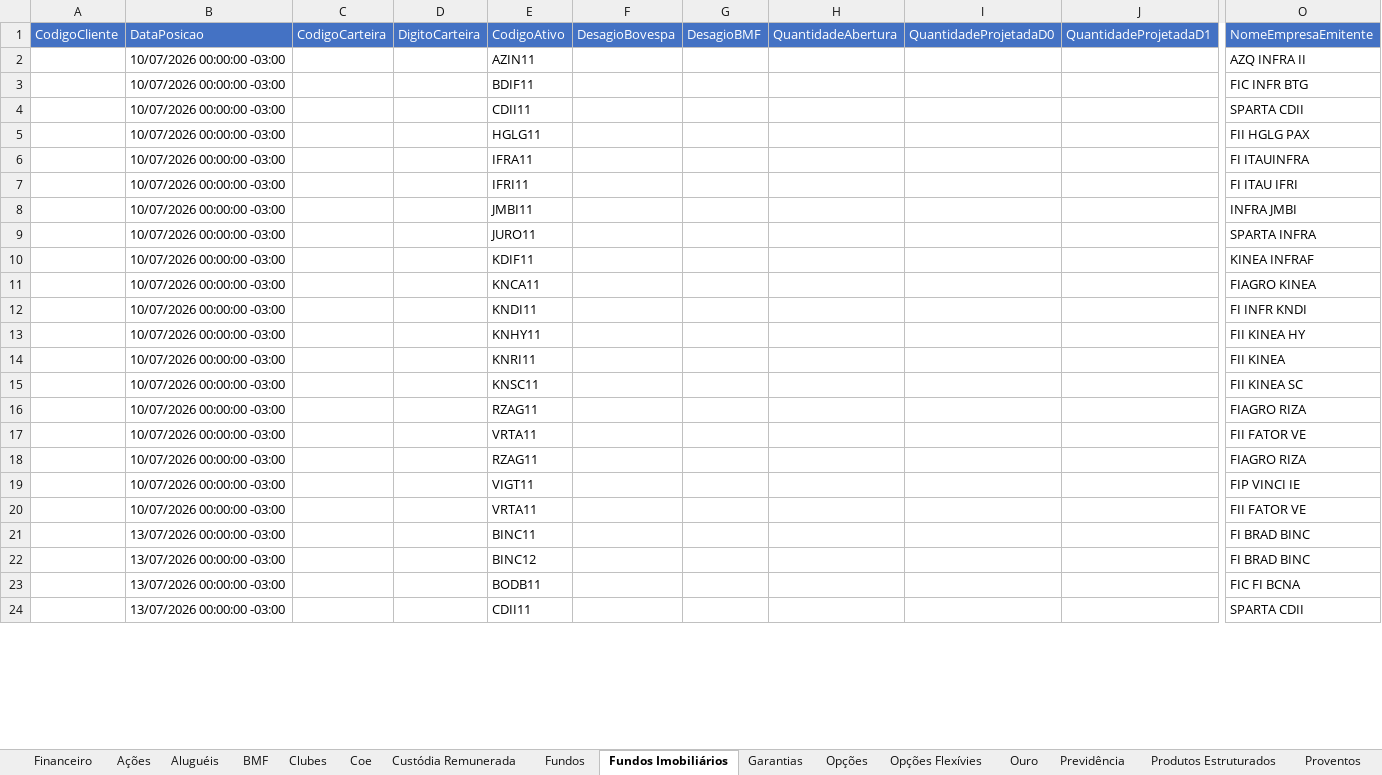
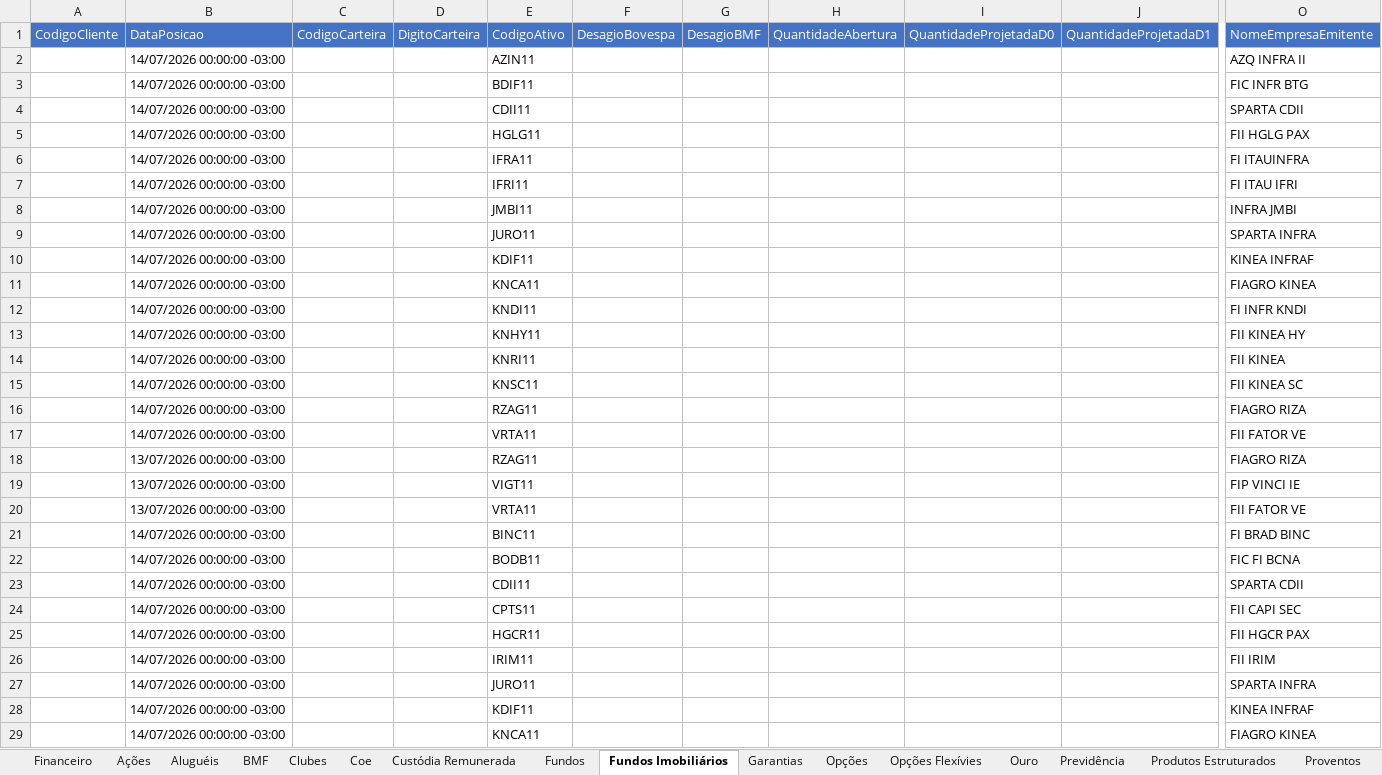
Before and after one commit to AloacaoMWealth/alocationmwealth, an Excel workbook: posicoes/XP.xlsx, sheet Fundos Imobiliários, drawn as a sheet; only a part is shown, gaps mark what is left out; the shorter side is filled out with more unchanged rows; values as stored, in another font and other column widths than the file's, no borders; removed rows and columns are numbered as before the commit, all else as after; rows hold the shown columns only; the diff covers the shown part only; the diff names each change by its address in the sheet, - before the commit and + after, or states it on an @@ line.

```diff
--- a/posicoes/XP.xlsx (sheet Fundos Imobiliários)
+++ b/posicoes/XP.xlsx (sheet Fundos Imobiliários)
-B2:B17: 10/07/2026 00:00:00 -03:00
+B2:B17: 14/07/2026 00:00:00 -03:00
-B18:B20: 10/07/2026 00:00:00 -03:00
+B18:B20: 13/07/2026 00:00:00 -03:00
-B21: 13/07/2026 00:00:00 -03:00
+B21: 14/07/2026 00:00:00 -03:00
-row 22:  | 13/07/2026 00:00:00 -03:00 |  |  | BINC12 |  |  |  |  |  | FI BRAD BINC
-B22: 13/07/2026 00:00:00 -03:00
+B22: 14/07/2026 00:00:00 -03:00
+row 23:  | 14/07/2026 00:00:00 -03:00 |  |  | CDII11 |  |  |  |  |  | SPARTA CDII
+row 24:  | 14/07/2026 00:00:00 -03:00 |  |  | CPTS11 |  |  |  |  |  | FII CAPI SEC
+row 25:  | 14/07/2026 00:00:00 -03:00 |  |  | HGCR11 |  |  |  |  |  | FII HGCR PAX
+row 26:  | 14/07/2026 00:00:00 -03:00 |  |  | IRIM11 |  |  |  |  |  | FII IRIM
+row 27:  | 14/07/2026 00:00:00 -03:00 |  |  | JURO11 |  |  |  |  |  | SPARTA INFRA
+row 28:  | 14/07/2026 00:00:00 -03:00 |  |  | KDIF11 |  |  |  |  |  | KINEA INFRAF
+row 29:  | 14/07/2026 00:00:00 -03:00 |  |  | KNCA11 |  |  |  |  |  | FIAGRO KINEA
```
Also changed, not shown: other rows of this sheet, sheet Renda Fixa, sheet Fundos, sheet Ações, sheet Proventos, sheet Proventos Fundo Imob, sheet Financeiro, 5 more sheets, posicoes/BTG.xlsx, 1 other file.
